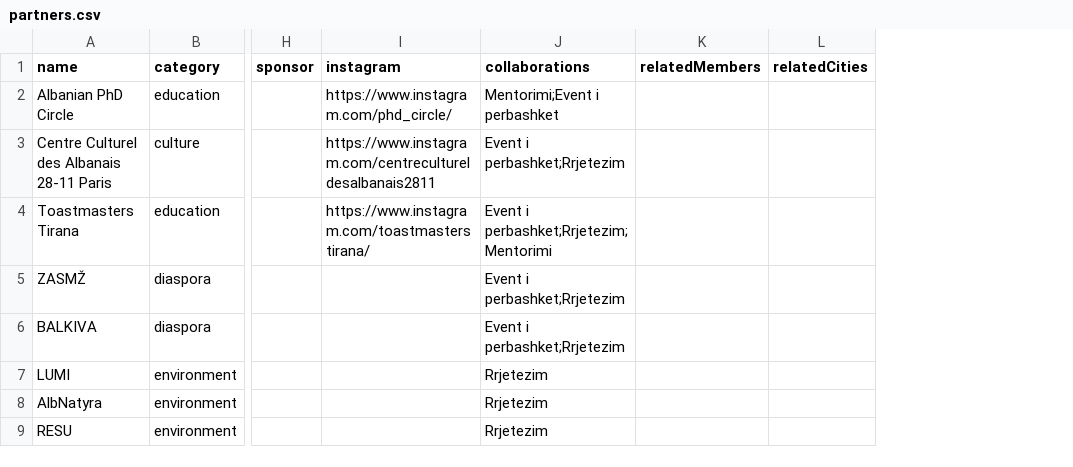
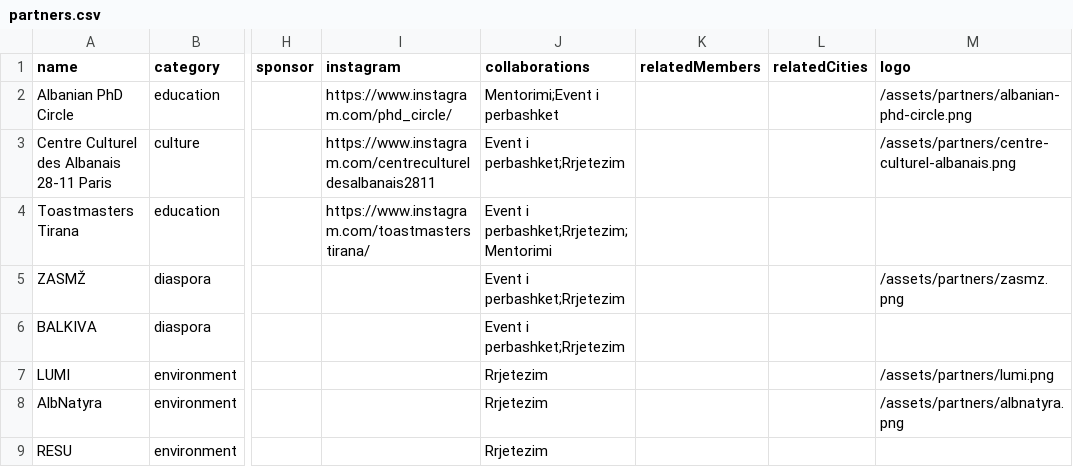
Before and after one commit to IllyrianBrains/website, a CSV file: src/data/partners.csv, drawn as a sheet; only a part is shown, gaps mark what is left out; the diff covers the shown part only; the diff names each change by its address in the sheet, - before the commit and + after, or states it on an @@ line.

Commit message:
Added values to list

```diff
--- a/src/data/partners.csv
+++ b/src/data/partners.csv
+column M (logo), rows 2-8: /assets/partners/albanian-phd-circle.png | /assets/partners/centre-culturel-albanais.png |  | /assets/partners/zasmz.png |  | /assets/partners/lumi.png | /assets/partners/albnatyra.png
```
Also changed, not shown: 2 added rows elsewhere in this file, src/data/businesses.csv, 15 other files.
